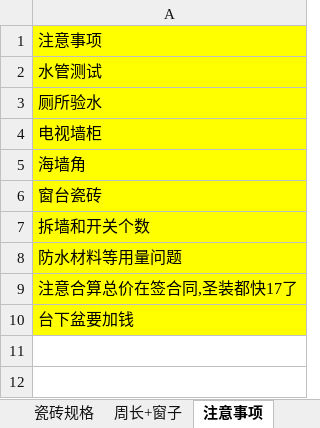
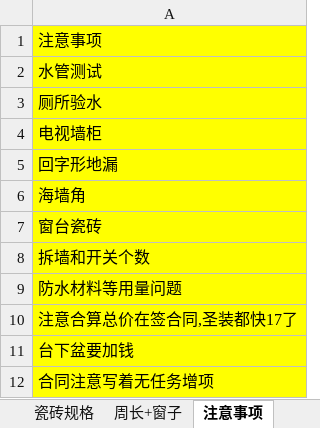
Before and after one commit to hanf666666/material, an Excel workbook: 房屋问题/房子装修价格.xlsx, sheet 注意事项, drawn as a sheet; values as stored, in another font and other column widths than the file's, no borders; the diff names each change by its address in the sheet, - before the commit and + after, or states it on an @@ line.

```diff
--- a/房屋问题/房子装修价格.xlsx (sheet 注意事项)
+++ b/房屋问题/房子装修价格.xlsx (sheet 注意事项)
+row 5: 回字形地漏
+row 12: 合同注意写着无任务增项
```
Also changed, not shown: sheet 房子装修价格3, sheet 装修贷, other sheet tabs, hidden cells, mysql事务.xlsx, 24 other files.
